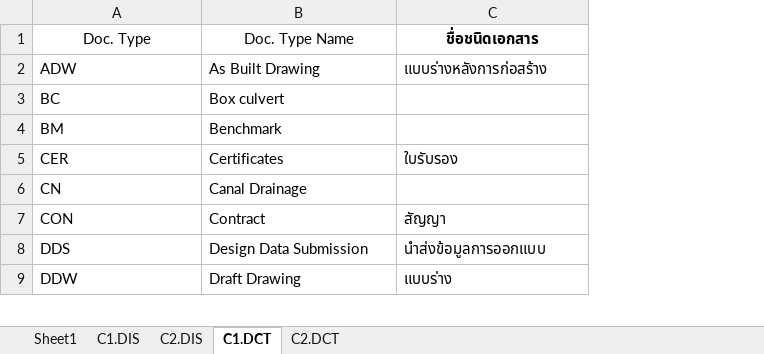
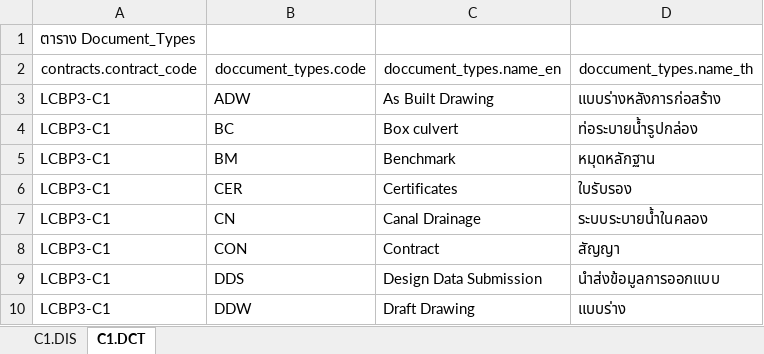
Before and after one commit to peancharoen/lcbp3, an Excel workbook: Dis.xlsx, sheet C1.DCT, drawn as a sheet; only a part is shown; values as stored, in another font and other column widths than the file's, no borders; addresses are those after the commit; the diff covers the shown part only; the diff names each change by its address in the sheet, - before the commit and + after, or states it on an @@ line.

```diff
--- a/Dis.xlsx (sheet C1.DCT)
+++ b/Dis.xlsx (sheet C1.DCT)
-sheet tab: Sheet1
-sheet tab: C2.DIS
-sheet tab: C2.DCT
+column A, row 1: ตาราง Document_Types; rows 3-10: all LCBP3-C1
-B1: Doc. Type
+B1: (empty)
-C1: Doc. Type Name
+C1: (empty)
-D1: ชื่อชนิดเอกสาร
+D1: (empty)
+row 2: contracts.contract_code | doccument_types.code | doccument_types.name_en | doccument_types.name_th
-D4: (empty)
+D4: ท่อระบายน้ํารูปกล่อง
-D5: (empty)
+D5: หมุดหลักฐาน
-D7: (empty)
+D7: ระบบระบายน้ําในคลอง
```
Also changed, not shown: 33 added rows, 1 removed row, 3 edited cells and merged cells elsewhere in this sheet, sheet C1.DIS, 1 other file.
